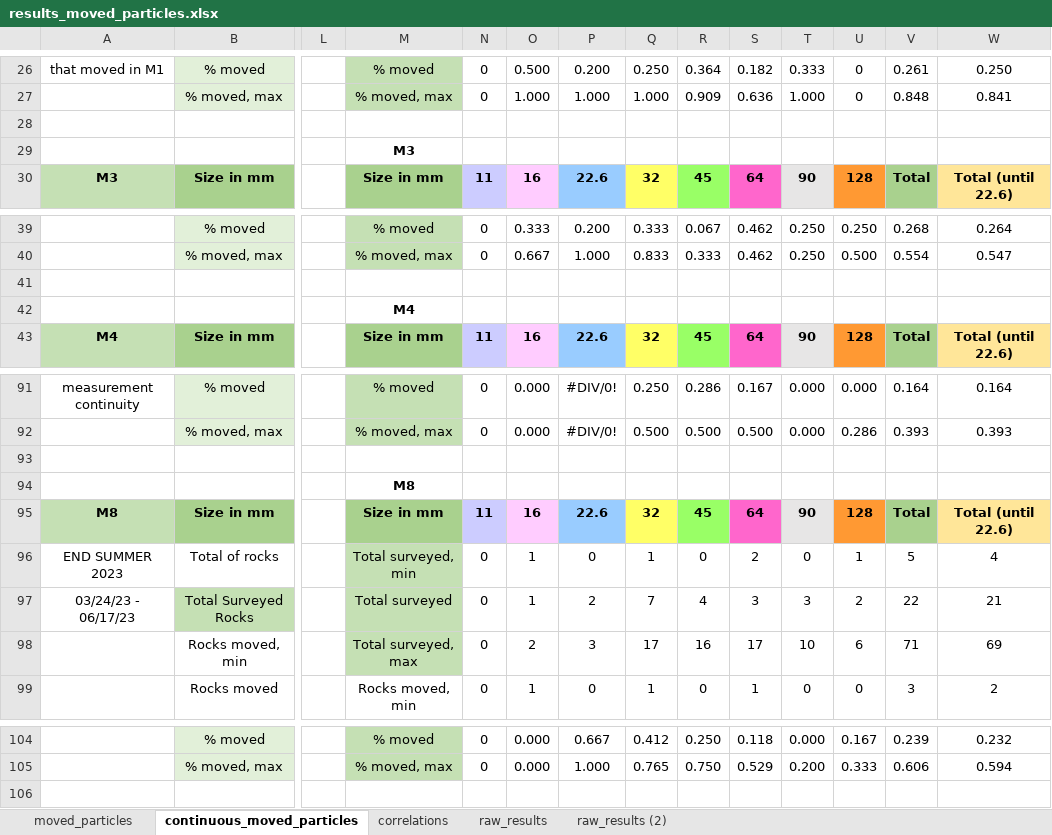
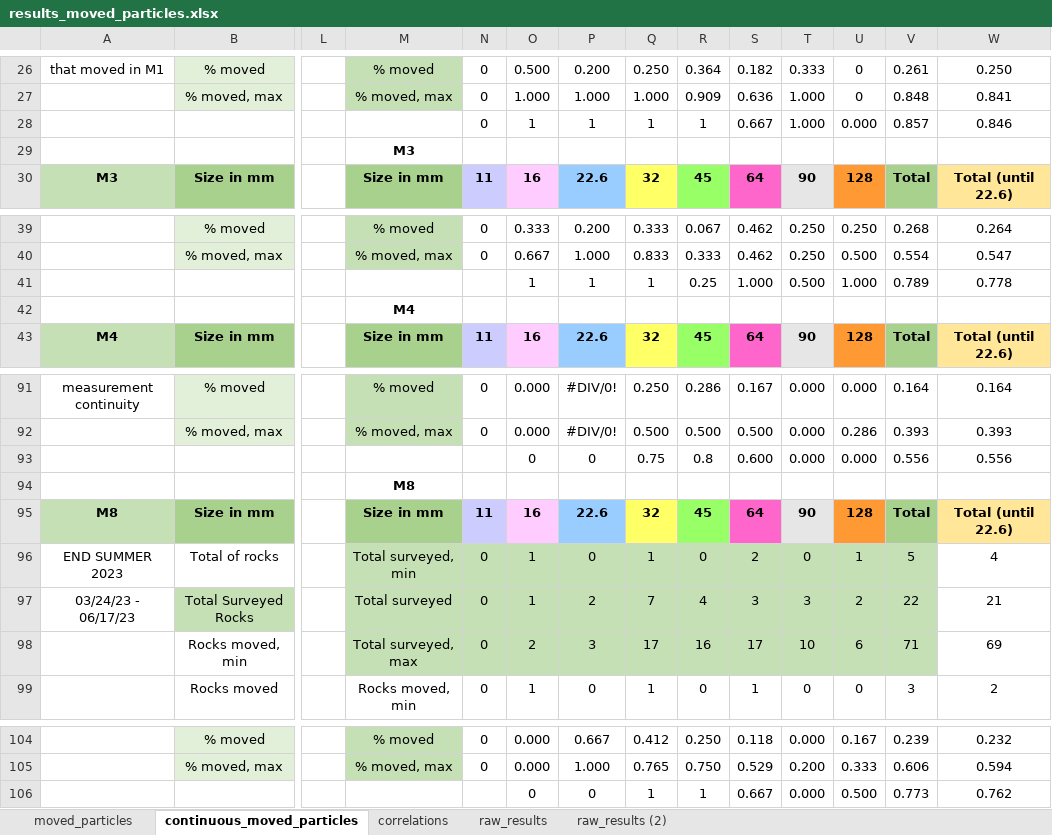
Before and after one commit to nicole-hucke/RFID_tracers, an Excel workbook: particle_movement/results_moved_particles.xlsx, sheet continuous_moved_particles, drawn as a sheet; only a part is shown, gaps mark what is left out; values as stored, in another font and other column widths than the file's, no borders; rows hold the shown columns only; the diff names each change by its address in the sheet, - before the commit and + after, or states it on an @@ line.

Commit message:
movements for hydrophone calibration

```diff
--- a/particle_movement/results_moved_particles.xlsx (sheet continuous_moved_particles)
+++ b/particle_movement/results_moved_particles.xlsx (sheet continuous_moved_particles)
-row 28: (empty)
+row 28:  |  |  |  | 0 | 1 | 1 | 1 | 1 | 0.667 | 1.000 | 0.000 | 0.857 | 0.846
-row 41: (empty)
+row 41:  |  |  |  |  | 1 | 1 | 1 | 0.25 | 1.000 | 0.500 | 1.000 | 0.789 | 0.778
-row 93: (empty)
+row 93:  |  |  |  |  | 0 | 0 | 0.75 | 0.8 | 0.600 | 0.000 | 0.000 | 0.556 | 0.556
-N96:V98 fill: none
+N96:V98 fill: #C5E0B4
+row 106:  |  |  |  |  | 0 | 0 | 1 | 1 | 0.667 | 0.000 | 0.500 | 0.773 | 0.762
```
